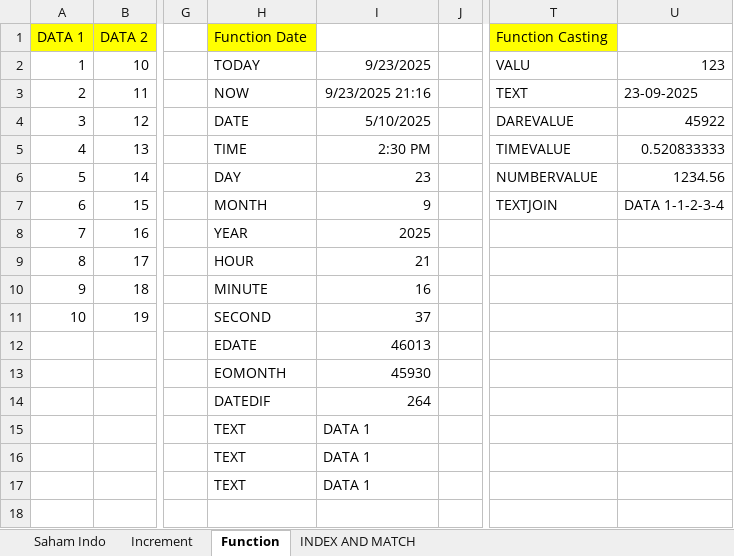
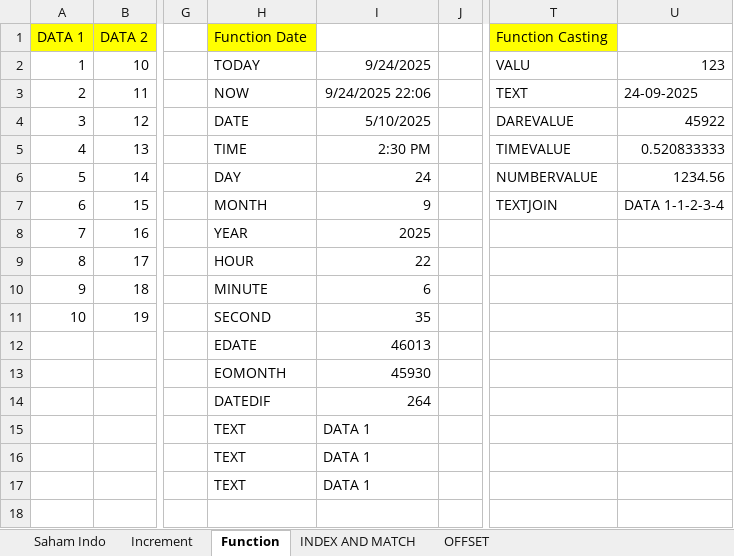
Before and after one commit to litondev/learning-excel, an Excel workbook: Book1 - FUNCTION.xlsx, sheet Function, drawn as a sheet; only a part is shown, gaps mark what is left out; values as stored, in another font and other column widths than the file's, no borders; the diff names each change by its address in the sheet, - before the commit and + after, or states it on an @@ line.

```diff
--- a/Book1 - FUNCTION.xlsx (sheet Function)
+++ b/Book1 - FUNCTION.xlsx (sheet Function)
+sheet tab: OFFSET
-I2: 9/23/2025
+I2: 9/24/2025
-I3: 9/23/2025 21:16
+I3: 9/24/2025 22:06
-U3: 23-09-2025
+U3: 24-09-2025
-I6: 23
+I6: 24
-I9: 21
+I9: 22
-I10: 16
+I10: 6
-I11: 37
+I11: 35
```
Also changed, not shown: sheet Increment, Book3 - LOOKUP.xlsx.
